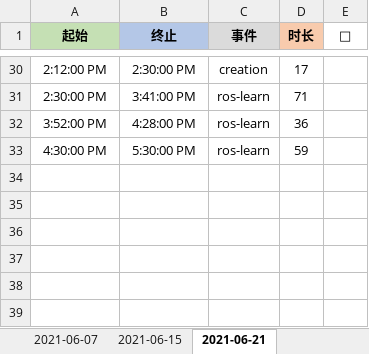
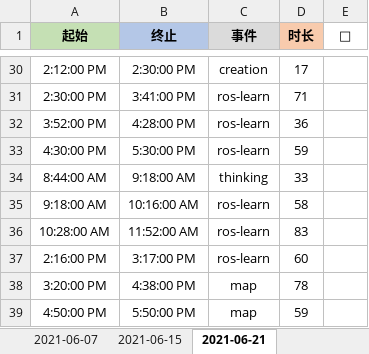
Before and after one commit to Joiner12/Notes, an Excel workbook: gatte.xlsx, sheet 2021-06-21, drawn as a sheet; only a part is shown, gaps mark what is left out; values as stored, in another font and other column widths than the file's, no borders; conditional formats not drawn; the diff names each change by its address in the sheet, - before the commit and + after, or states it on an @@ line.

```diff
--- a/gatte.xlsx (sheet 2021-06-21)
+++ b/gatte.xlsx (sheet 2021-06-21)
+row 34: 8:44:00 AM | 9:18:00 AM | thinking | 33
+row 35: 9:18:00 AM | 10:16:00 AM | ros-learn | 58
+row 36: 10:28:00 AM | 11:52:00 AM | ros-learn | 83
+row 37: 2:16:00 PM | 3:17:00 PM | ros-learn | 60
+row 38: 3:20:00 PM | 4:38:00 PM | map | 78
+row 39: 4:50:00 PM | 5:50:00 PM | map | 59
```
Also changed, not shown: 1 other file.
